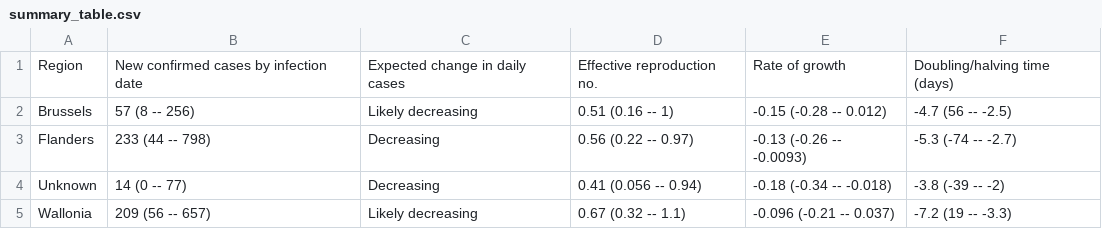
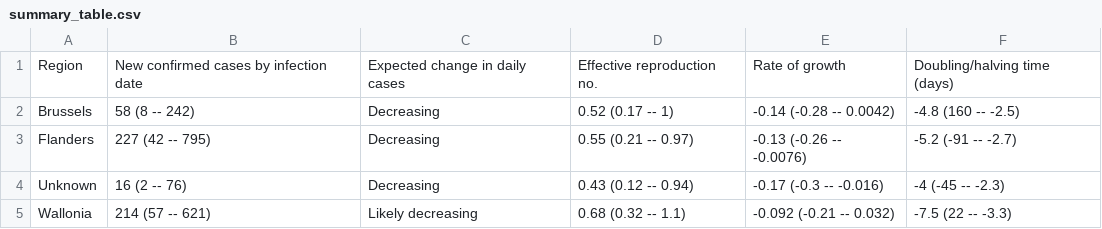
Before and after one commit to epiforecasts/covid-rt-estimates, a CSV file: subnational/belgium/cases/summary/summary_table.csv, drawn as a sheet.

```diff
--- a/subnational/belgium/cases/summary/summary_table.csv
+++ b/subnational/belgium/cases/summary/summary_table.csv
@@ -1,5 +1,5 @@
 Region,New confirmed cases by infection date,Expected change in daily cases,Effective reproduction no.,Rate of growth,Doubling/halving time (days)
-Brussels,57 (8 -- 256),Likely decreasing,0.51 (0.16 -- 1),-0.15 (-0.28 -- 0.012),-4.7 (56 -- -2.5)
-Flanders,233 (44 -- 798),Decreasing,0.56 (0.22 -- 0.97),-0.13 (-0.26 -- -0.0093),-5.3 (-74 -- -2.7)
-Unknown,14 (0 -- 77),Decreasing,0.41 (0.056 -- 0.94),-0.18 (-0.34 -- -0.018),-3.8 (-39 -- -2)
-Wallonia,209 (56 -- 657),Likely decreasing,0.67 (0.32 -- 1.1),-0.096 (-0.21 -- 0.037),-7.2 (19 -- -3.3)
+Brussels,58 (8 -- 242),Decreasing,0.52 (0.17 -- 1),-0.14 (-0.28 -- 0.0042),-4.8 (160 -- -2.5)
+Flanders,227 (42 -- 795),Decreasing,0.55 (0.21 -- 0.97),-0.13 (-0.26 -- -0.0076),-5.2 (-91 -- -2.7)
+Unknown,16 (2 -- 76),Decreasing,0.43 (0.12 -- 0.94),-0.17 (-0.3 -- -0.016),-4 (-45 -- -2.3)
+Wallonia,214 (57 -- 621),Likely decreasing,0.68 (0.32 -- 1.1),-0.092 (-0.21 -- 0.032),-7.5 (22 -- -3.3)
```
Also changed, not shown: subnational/belgium/cases/summary/cases_by_infection.csv, subnational/belgium/cases/summary/cases_by_report.csv, 47 other files.
